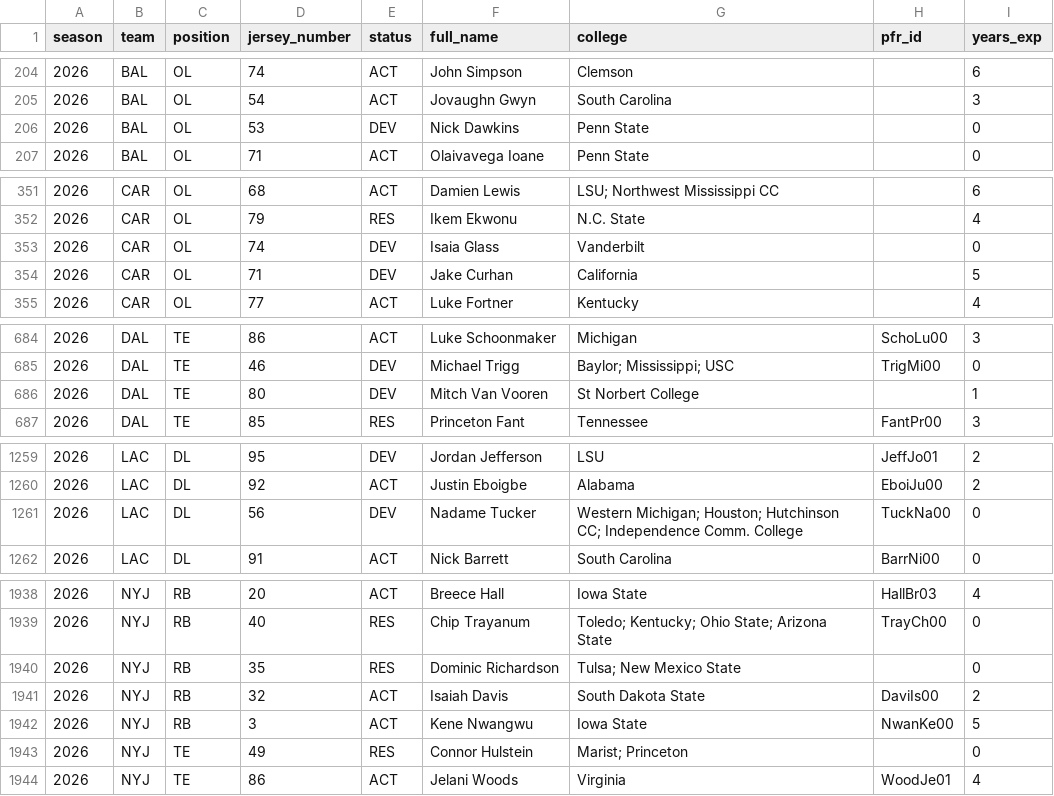
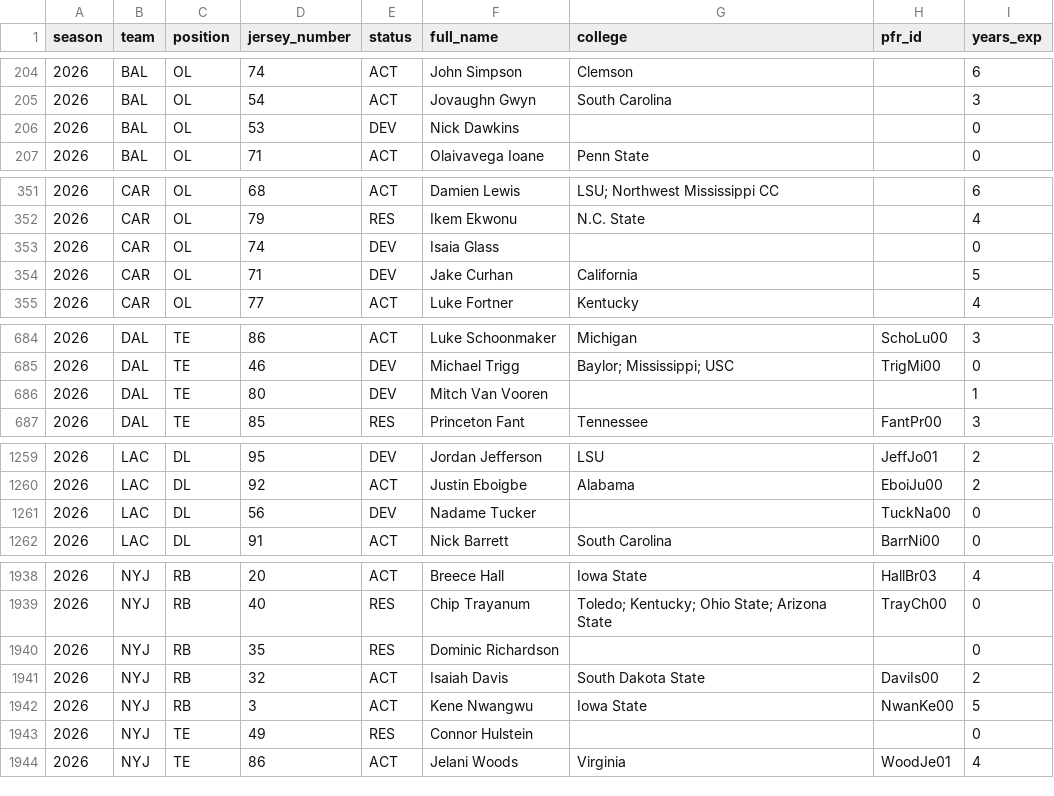
Before and after one commit to athvin/football-pool, a CSV file: data/2026/roster.csv, drawn as a sheet; only a part is shown, gaps mark what is left out; the diff covers the shown part only.

Commit message:
data: refresh 2026-09-06

```diff
--- a/data/2026/roster.csv
+++ b/data/2026/roster.csv
@@ -205,3 +205,3 @@ season,team,position,jersey_number,status,full_name,college,pfr_id,years_exp
 2026,BAL,OL,54,ACT,Jovaughn Gwyn,South Carolina,,3
-2026,BAL,OL,53,DEV,Nick Dawkins,Penn State,,0
+2026,BAL,OL,53,DEV,Nick Dawkins,,,0
 2026,BAL,OL,71,ACT,Olaivavega Ioane,Penn State,,0
@@ -352,3 +352,3 @@ season,team,position,jersey_number,status,full_name,college,pfr_id,years_exp
 2026,CAR,OL,79,RES,Ikem Ekwonu,N.C. State,,4
-2026,CAR,OL,74,DEV,Isaia Glass,Vanderbilt,,0
+2026,CAR,OL,74,DEV,Isaia Glass,,,0
 2026,CAR,OL,71,DEV,Jake Curhan,California,,5
@@ -685,3 +685,3 @@ season,team,position,jersey_number,status,full_name,college,pfr_id,years_exp
 2026,DAL,TE,46,DEV,Michael Trigg,Baylor; Mississippi; USC,TrigMi00,0
-2026,DAL,TE,80,DEV,Mitch Van Vooren,St Norbert College,,1
+2026,DAL,TE,80,DEV,Mitch Van Vooren,,,1
 2026,DAL,TE,85,RES,Princeton Fant,Tennessee,FantPr00,3
@@ -1260,3 +1260,3 @@ season,team,position,jersey_number,status,full_name,college,pfr_id,years_exp
 2026,LAC,DL,92,ACT,Justin Eboigbe,Alabama,EboiJu00,2
-2026,LAC,DL,56,DEV,Nadame Tucker,Western Michigan; Houston; Hutchinson CC; Independence Comm. College,TuckNa00,0
+2026,LAC,DL,56,DEV,Nadame Tucker,,TuckNa00,0
 2026,LAC,DL,91,ACT,Nick Barrett,South Carolina,BarrNi00,0
@@ -1939,6 +1939,6 @@ season,team,position,jersey_number,status,full_name,college,pfr_id,years_exp
 2026,NYJ,RB,40,RES,Chip Trayanum,Toledo; Kentucky; Ohio State; Arizona State,TrayCh00,0
-2026,NYJ,RB,35,RES,Dominic Richardson,Tulsa; New Mexico State,,0
+2026,NYJ,RB,35,RES,Dominic Richardson,,,0
 2026,NYJ,RB,32,ACT,Isaiah Davis,South Dakota State,DaviIs00,2
 2026,NYJ,RB,3,ACT,Kene Nwangwu,Iowa State,NwanKe00,5
-2026,NYJ,TE,49,RES,Connor Hulstein,Marist; Princeton,,0
+2026,NYJ,TE,49,RES,Connor Hulstein,,,0
 2026,NYJ,TE,86,ACT,Jelani Woods,Virginia,WoodJe01,4
```
Also changed, not shown: 7 edited cells elsewhere in this file, data/2026/games.csv.
